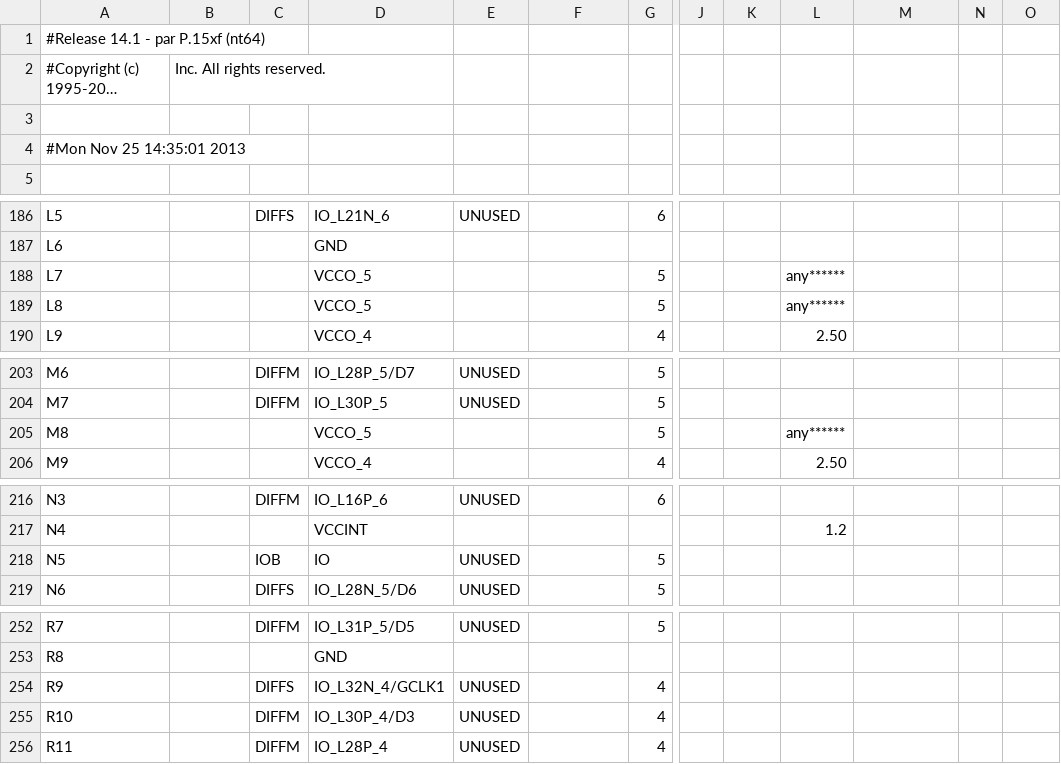
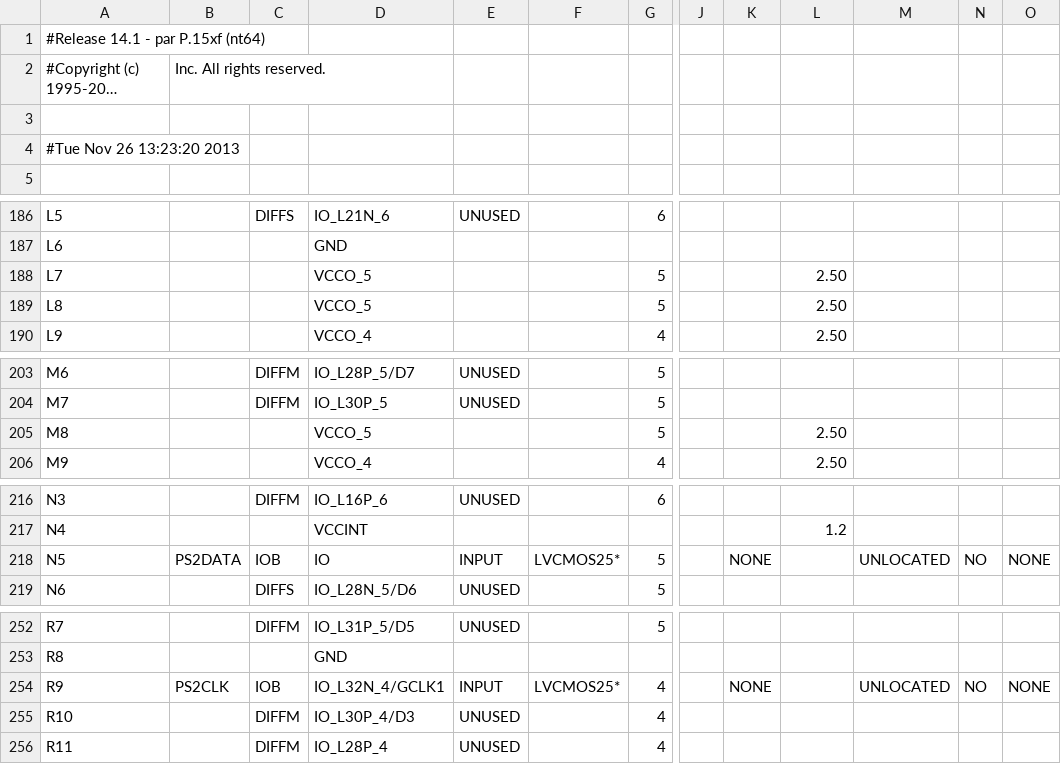
Before and after one commit to Ignacio-Iker-Prado-Rujas/TOC-proyecto, a CSV file: muevebola/vgacore_pad.csv, drawn as a sheet; only a part is shown, gaps mark what is left out; long unchanged cells end in …; the diff names each change by its address in the sheet, - before the commit and + after, or states it on an @@ line.

```diff
--- a/muevebola/vgacore_pad.csv
+++ b/muevebola/vgacore_pad.csv
-A4: #Mon Nov 25 14:35:01 2013
+A4: #Tue Nov 26 13:23:20 2013
-L188:L189: any******
+L188:L189: 2.50
-L205: any******
+L205: 2.50
-B218: (empty)
+B218: PS2DATA
-E218: UNUSED
+E218: INPUT
-F218: (empty)
+F218: LVCMOS25*
-K218: (empty)
+K218: NONE
-M218: (empty)
+M218: UNLOCATED
-N218: (empty)
+N218: NO
-O218: (empty)
+O218: NONE
-B254: (empty)
+B254: PS2CLK
-C254: DIFFS
+C254: IOB
-E254: UNUSED
+E254: INPUT
-F254: (empty)
+F254: LVCMOS25*
-K254: (empty)
+K254: NONE
-M254: (empty)
+M254: UNLOCATED
-N254: (empty)
+N254: NO
-O254: (empty)
+O254: NONE
```
Also changed, not shown: 55 other files.
